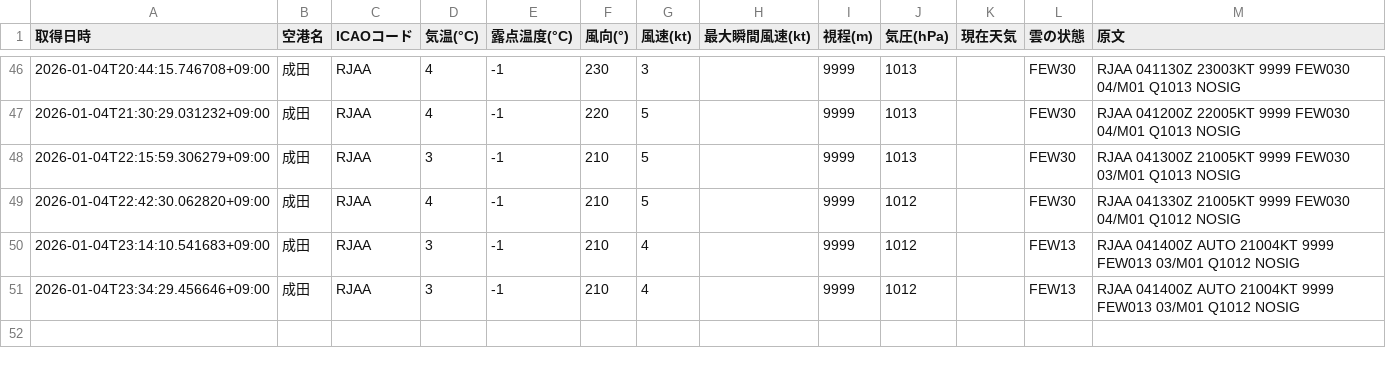
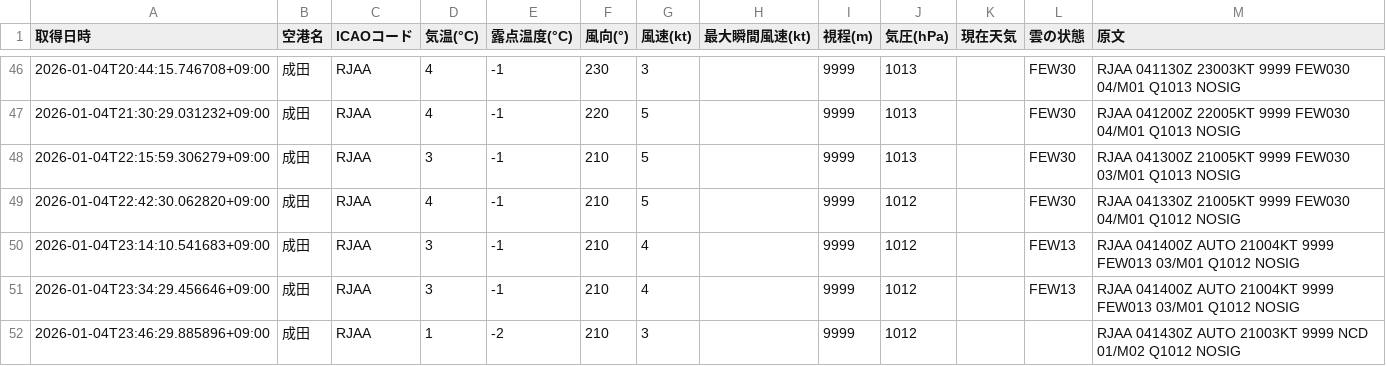
Before and after one commit to sun-1090/MATER-and-TAF, a CSV file: data/成田/metar_2026-01-04.csv, drawn as a sheet; only a part is shown, gaps mark what is left out.

```diff
--- a/data/成田/metar_2026-01-04.csv
+++ b/data/成田/metar_2026-01-04.csv
@@ -51 +51,2 @@
 2026-01-04T23:34:29.456646+09:00,成田,RJAA,3,-1,210,4,,9999,1012,,FEW13,RJAA 041400Z AUTO 21004KT 9999 FEW013 03/M01 Q1012 NOSIG
+2026-01-04T23:46:29.885896+09:00,成田,RJAA,1,-2,210,3,,9999,1012,,,RJAA 041430Z AUTO 21003KT 9999 NCD 01/M02 Q1012 NOSIG
```
Also changed, not shown: data/大連/metar_2026-01-04.csv, data/石家荘/metar_2026-01-04.csv, 1 other file.
